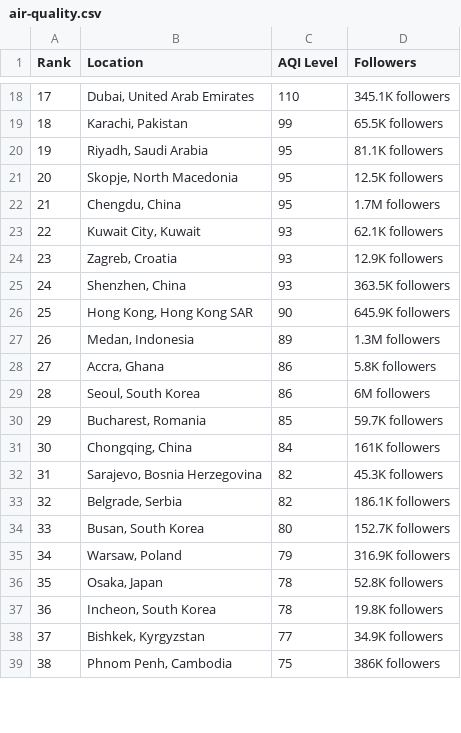
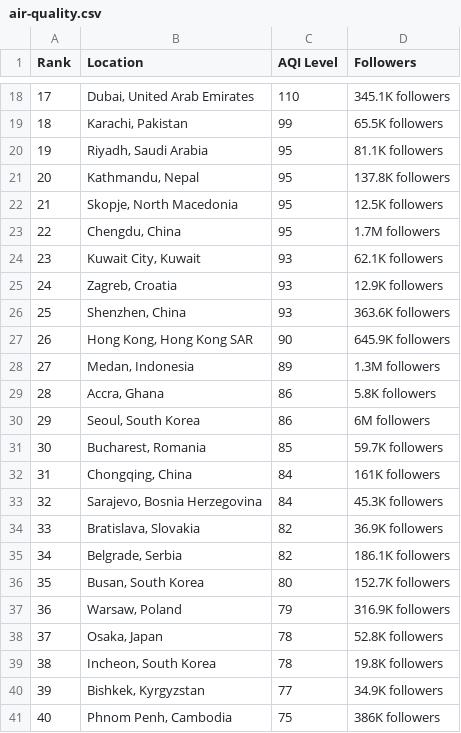
Before and after one commit to dipunew/Most-Polluted-Cities-in-The-World, a CSV file: air-quality.csv, drawn as a sheet; only a part is shown, gaps mark what is left out; addresses are those after the commit; the diff covers the shown part only; the diff names each change by its address in the sheet, - before the commit and + after, or states it on an @@ line.

```diff
--- a/air-quality.csv
+++ b/air-quality.csv
+row 21: 20 | Kathmandu, Nepal | 95 | 137.8K followers
@@ column A (Rank) renumbered from row 22 down @@
-D26 (Followers): 363.5K followers
+D26 (Followers): 363.6K followers
-C33 (AQI Level): 82
+C33 (AQI Level): 84
+row 34: 33 | Bratislava, Slovakia | 82 | 36.9K followers
```
Also changed, not shown: 12 added rows, 12 removed rows and 6 edited cells elsewhere in this file.
